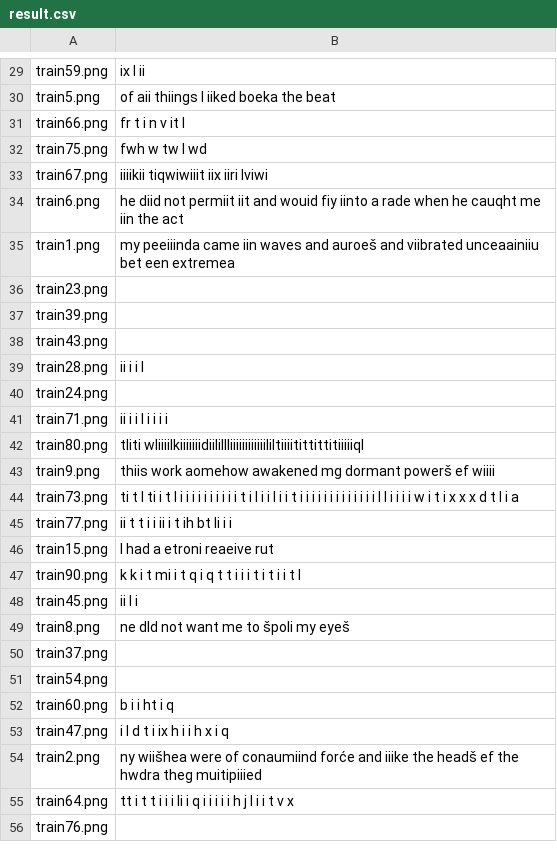
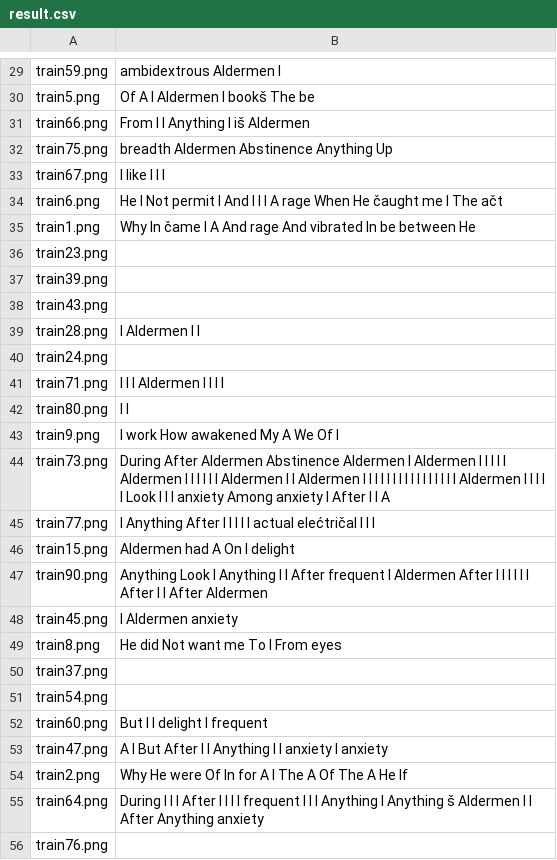
Before and after one commit to vlaksi/Soft-Challenges, a CSV file: izazovi[20-21]/Nedeljni izazov 2 - OCR/sc_2020_challenge_2/result.csv, drawn as a sheet; only a part is shown, gaps mark what is left out; the diff covers the shown part only; the diff names each change by its address in the sheet, - before the commit and + after, or states it on an @@ line.

```diff
--- a/izazovi[20-21]/Nedeljni izazov 2 - OCR/sc_2020_challenge_2/result.csv
+++ b/izazovi[20-21]/Nedeljni izazov 2 - OCR/sc_2020_challenge_2/result.csv
-B29: ix l ii
+B29: ambidextrous Aldermen I
-B30: of aii thiings l iiked boeka the beat
+B30: Of A I Aldermen I bookš The be
-B31: fr t i n v it l
+B31: From I I Anything I iš Aldermen
-B32: fwh w tw l wd
+B32: breadth Aldermen Abstinence Anything Up
-B33: iiiikii tiqwiwiiit iix iiri lviwi
+B33: I like I I I
-B34: he diid not permiit iit and wouid fiy iinto a rade when he cauqht me iin the act
+B34: He I Not permit I And I I I A rage When He čaught me I The ačt
-B35: my peeiiinda came iin waves and auroeš and viibrated unceaainiiu bet een extremea
+B35: Why In čame I A And rage And vibrated In be between He
-B39: ii i i l
+B39: I Aldermen I I
-B41: ii i i l i i i i
+B41: I I I Aldermen I I I I
-B42: tliti wliiiilkiiiiiiidiilillliiiiiiiiiiiililtiiiitittittitiiiiiql
+B42: I I
-B43: thiis work aomehow awakened mg dormant powerš ef wiiii
+B43: I work How awakened My A We Of I
-B44: ti t l ti i t l i i i i i i i i i i t i l i i l i i t i i i i i i i i i i i i i l l i i i i w i t i x x x d t l i a
+B44: During After Aldermen Abstinence Aldermen I Aldermen I I I I I Aldermen I I I I I I Aldermen I I Aldermen I I I I I I I I I I I I I I I I Aldermen I I I I I Look I I I anxiety Among anxiety I After I I A
-B45: ii t t i i ii i t ih bt li i i
+B45: I Anything After I I I I I actual elećtričal I I I
-B46: l had a etroni reaeive rut
+B46: Aldermen had A On I delight
-B47: k k i t mi i t q i q t t i i i t i t i i t l
+B47: Anything Look I Anything I I After frequent I Aldermen After I I I I I I After I I After Aldermen
-B48: ii l i
+B48: I Aldermen anxiety
-B49: ne dld not want me to špoli my eyeš
+B49: He did Not want me To I From eyes
-B52: b i i ht i q
+B52: But I I delight I frequent
-B53: i l d t i ix h i i h x i q
+B53: A I But After I I Anything I I anxiety I anxiety
-B54: ny wiišhea were of conaumiind forće and iiike the headš ef the hwdra theg muitipiiied
+B54: Why He were Of In for A I The A Of The A He If
-B55: tt i t t i i i li i q i i i i i h j l i i t v x
+B55: During I I I After I I I I frequent I I I Anything I Anything š Aldermen I I After Anything anxiety
```
Also changed, not shown: 46 edited cells elsewhere in this file, 7 other files.
